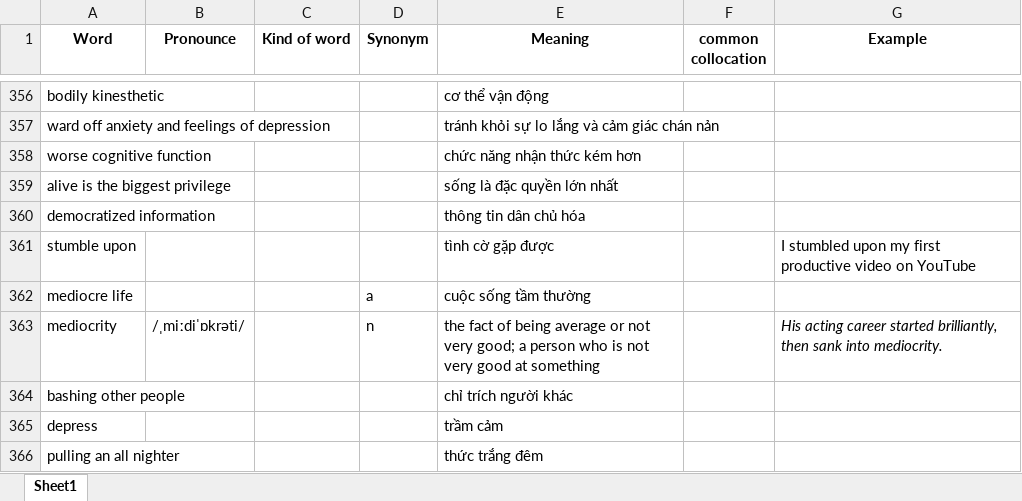
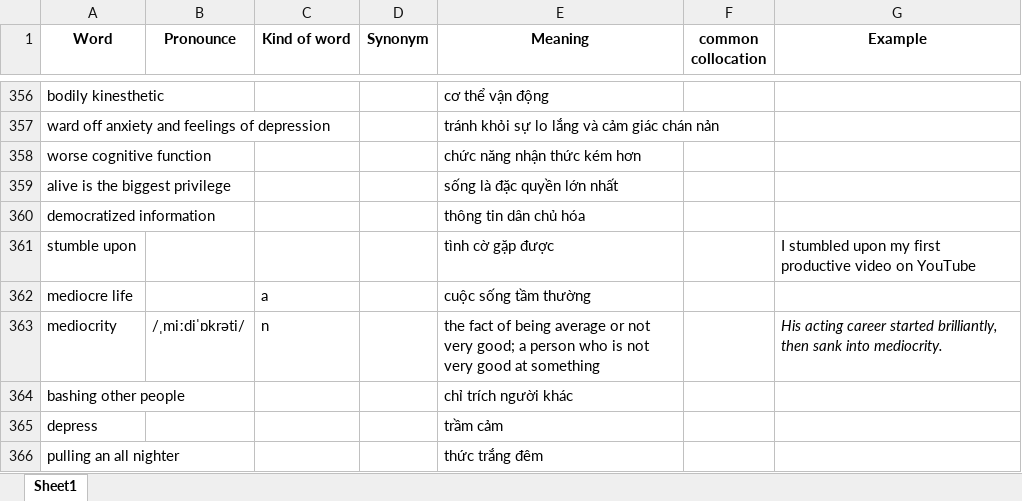
Before and after one commit to tranvi123456/flashcard, an Excel workbook: new_word.xlsx, sheet Sheet1, drawn as a sheet; only a part is shown, gaps mark what is left out; values as stored, in another font and other column widths than the file's, no borders; the diff covers the shown part only; the diff names each change by its address in the sheet, - before the commit and + after, or states it on an @@ line.

```diff
--- a/new_word.xlsx (sheet Sheet1)
+++ b/new_word.xlsx (sheet Sheet1)
-C362 (Kind of word): (empty)
+C362 (Kind of word): a
-D362 (Synonym): a
+D362 (Synonym): (empty)
-C363 (Kind of word): (empty)
+C363 (Kind of word): n
-D363 (Synonym): n
+D363 (Synonym): (empty)
```
Also changed, not shown: 39 added rows elsewhere in this sheet.
